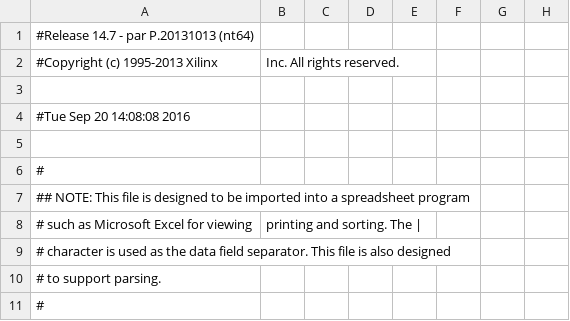
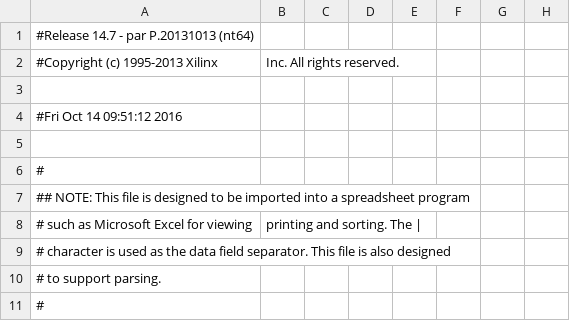
Before and after one commit to imanadib95/Assignment4_TextDisplay, a CSV file: TextDisplay_Top_pad.csv, drawn as a sheet; only a part is shown; the diff names each change by its address in the sheet, - before the commit and + after, or states it on an @@ line.

```diff
--- a/TextDisplay_Top_pad.csv
+++ b/TextDisplay_Top_pad.csv
-A4: #Tue Sep 20 14:08:08 2016
+A4: #Fri Oct 14 09:51:12 2016
```
Also changed, not shown: 39 other files.
